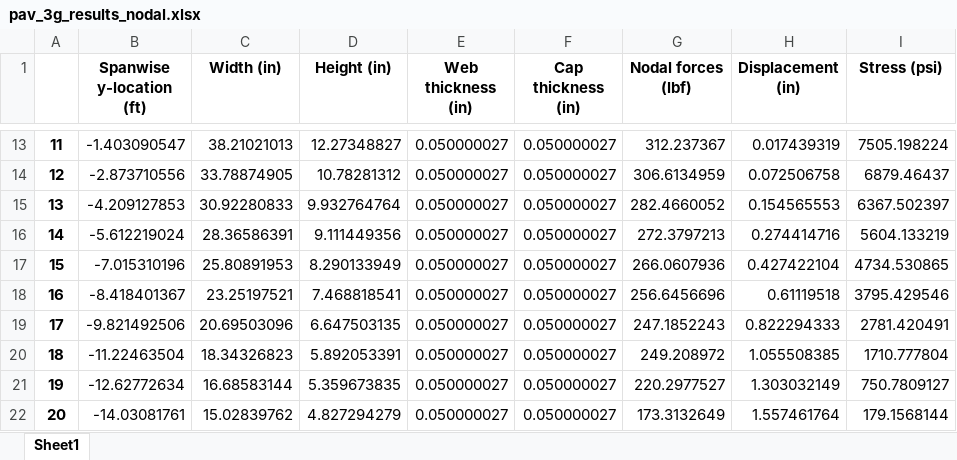
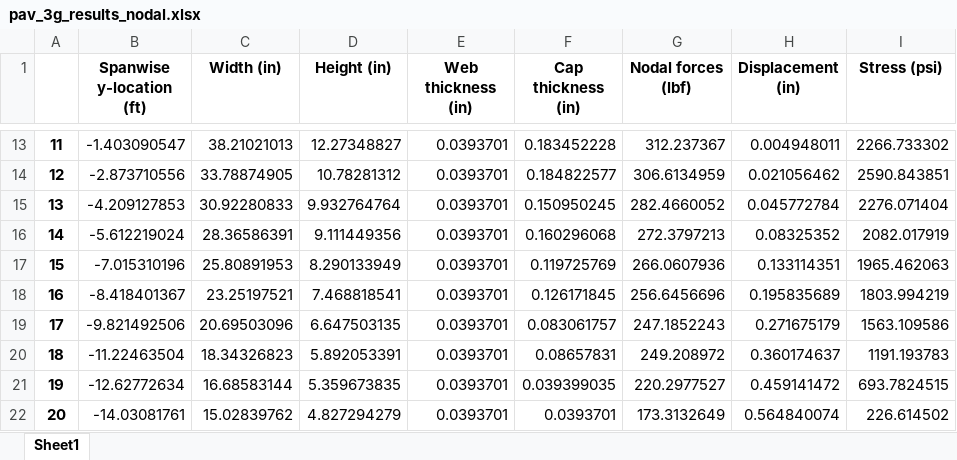
Before and after one commit to LSDOlab/aframe, an Excel workbook: pav_3g_results_nodal.xlsx, sheet Sheet1, drawn as a sheet; only a part is shown, gaps mark what is left out; values as stored, in another font and other column widths than the file's, no borders; the diff covers the shown part only; the diff names each change by its address in the sheet, - before the commit and + after, or states it on an @@ line.

```diff
--- a/pav_3g_results_nodal.xlsx (sheet Sheet1)
+++ b/pav_3g_results_nodal.xlsx (sheet Sheet1)
-E13:E22 (Web thickness (in)): 0.050000027
+E13:E22 (Web thickness (in)): 0.0393701
-F13 (Cap thickness (in)): 0.050000027
+F13 (Cap thickness (in)): 0.183452228
-H13 (Displacement (in)): 0.017439319
+H13 (Displacement (in)): 0.004948011
-I13 (Stress (psi)): 7505.198224
+I13 (Stress (psi)): 2266.733302
-F14 (Cap thickness (in)): 0.050000027
+F14 (Cap thickness (in)): 0.184822577
-H14 (Displacement (in)): 0.072506758
+H14 (Displacement (in)): 0.021056462
-I14 (Stress (psi)): 6879.46437
+I14 (Stress (psi)): 2590.843851
-F15 (Cap thickness (in)): 0.050000027
+F15 (Cap thickness (in)): 0.150950245
-H15 (Displacement (in)): 0.154565553
+H15 (Displacement (in)): 0.045772784
-I15 (Stress (psi)): 6367.502397
+I15 (Stress (psi)): 2276.071404
-F16 (Cap thickness (in)): 0.050000027
+F16 (Cap thickness (in)): 0.160296068
-H16 (Displacement (in)): 0.274414716
+H16 (Displacement (in)): 0.08325352
-I16 (Stress (psi)): 5604.133219
+I16 (Stress (psi)): 2082.017919
-F17 (Cap thickness (in)): 0.050000027
+F17 (Cap thickness (in)): 0.119725769
-H17 (Displacement (in)): 0.427422104
+H17 (Displacement (in)): 0.133114351
-I17 (Stress (psi)): 4734.530865
+I17 (Stress (psi)): 1965.462063
-F18 (Cap thickness (in)): 0.050000027
+F18 (Cap thickness (in)): 0.126171845
-H18 (Displacement (in)): 0.61119518
+H18 (Displacement (in)): 0.195835689
-I18 (Stress (psi)): 3795.429546
+I18 (Stress (psi)): 1803.994219
-F19 (Cap thickness (in)): 0.050000027
+F19 (Cap thickness (in)): 0.083061757
-H19 (Displacement (in)): 0.822294333
+H19 (Displacement (in)): 0.271675179
-I19 (Stress (psi)): 2781.420491
+I19 (Stress (psi)): 1563.109586
-F20 (Cap thickness (in)): 0.050000027
+F20 (Cap thickness (in)): 0.08657831
-H20 (Displacement (in)): 1.055508385
+H20 (Displacement (in)): 0.360174637
-I20 (Stress (psi)): 1710.777804
+I20 (Stress (psi)): 1191.193783
-F21 (Cap thickness (in)): 0.050000027
+F21 (Cap thickness (in)): 0.039399035
-H21 (Displacement (in)): 1.303032149
+H21 (Displacement (in)): 0.459141472
-I21 (Stress (psi)): 750.7809127
+I21 (Stress (psi)): 693.7824515
-F22 (Cap thickness (in)): 0.050000027
+F22 (Cap thickness (in)): 0.0393701
-H22 (Displacement (in)): 1.557461764
+H22 (Displacement (in)): 0.564840074
-I22 (Stress (psi)): 179.1568144
+I22 (Stress (psi)): 226.614502
```
Also changed, not shown: 43 edited cells elsewhere in this sheet, pav_3g_results_element.xlsx, 8 other files.
